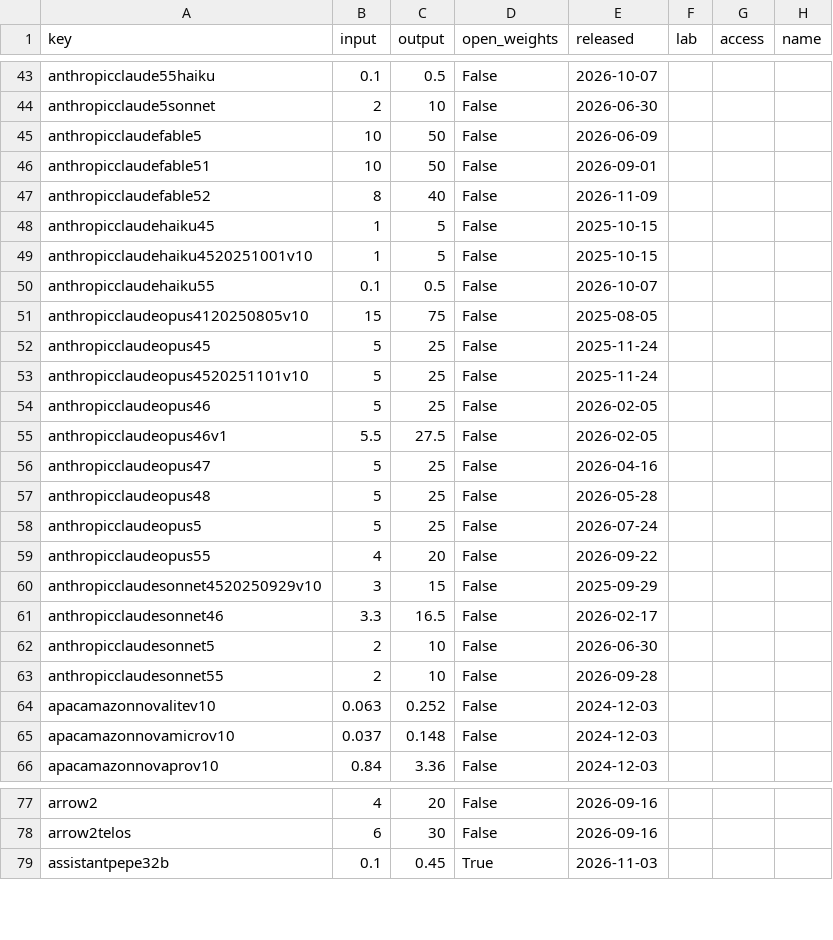
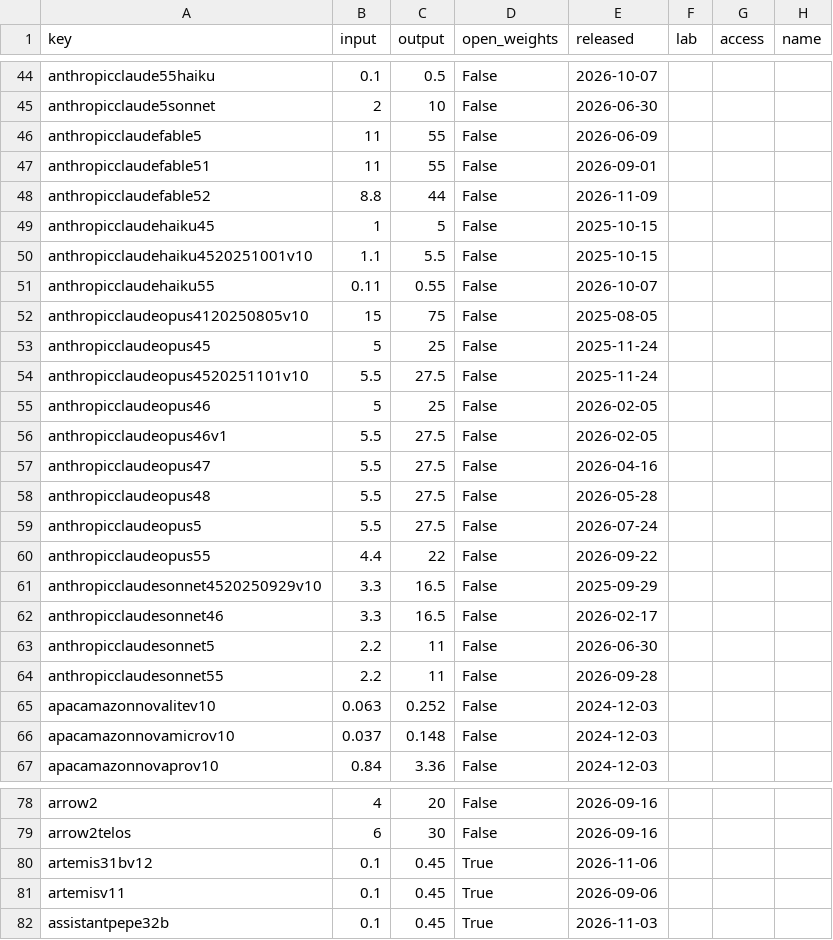
Before and after one commit to Baobababab/ai-benchmark-check, a CSV file: data/models.csv, drawn as a sheet; only a part is shown, gaps mark what is left out; the diff covers the shown part only.

```diff
--- a/data/models.csv
+++ b/data/models.csv
@@ -44,21 +45,21 @@ anthropicclaude55haiku,0.1,0.5,False,2026-10-07,,,
 anthropicclaude5sonnet,2,10,False,2026-06-30,,,
-anthropicclaudefable5,10,50,False,2026-06-09,,,
-anthropicclaudefable51,10,50,False,2026-09-01,,,
-anthropicclaudefable52,8,40,False,2026-11-09,,,
+anthropicclaudefable5,11,55,False,2026-06-09,,,
+anthropicclaudefable51,11,55,False,2026-09-01,,,
+anthropicclaudefable52,8.8,44,False,2026-11-09,,,
 anthropicclaudehaiku45,1,5,False,2025-10-15,,,
-anthropicclaudehaiku4520251001v10,1,5,False,2025-10-15,,,
-anthropicclaudehaiku55,0.1,0.5,False,2026-10-07,,,
+anthropicclaudehaiku4520251001v10,1.1,5.5,False,2025-10-15,,,
+anthropicclaudehaiku55,0.11,0.55,False,2026-10-07,,,
 anthropicclaudeopus4120250805v10,15,75,False,2025-08-05,,,
 anthropicclaudeopus45,5,25,False,2025-11-24,,,
-anthropicclaudeopus4520251101v10,5,25,False,2025-11-24,,,
+anthropicclaudeopus4520251101v10,5.5,27.5,False,2025-11-24,,,
 anthropicclaudeopus46,5,25,False,2026-02-05,,,
 anthropicclaudeopus46v1,5.5,27.5,False,2026-02-05,,,
-anthropicclaudeopus47,5,25,False,2026-04-16,,,
-anthropicclaudeopus48,5,25,False,2026-05-28,,,
-anthropicclaudeopus5,5,25,False,2026-07-24,,,
-anthropicclaudeopus55,4,20,False,2026-09-22,,,
-anthropicclaudesonnet4520250929v10,3,15,False,2025-09-29,,,
+anthropicclaudeopus47,5.5,27.5,False,2026-04-16,,,
+anthropicclaudeopus48,5.5,27.5,False,2026-05-28,,,
+anthropicclaudeopus5,5.5,27.5,False,2026-07-24,,,
+anthropicclaudeopus55,4.4,22,False,2026-09-22,,,
+anthropicclaudesonnet4520250929v10,3.3,16.5,False,2025-09-29,,,
 anthropicclaudesonnet46,3.3,16.5,False,2026-02-17,,,
-anthropicclaudesonnet5,2,10,False,2026-06-30,,,
-anthropicclaudesonnet55,2,10,False,2026-09-28,,,
+anthropicclaudesonnet5,2.2,11,False,2026-06-30,,,
+anthropicclaudesonnet55,2.2,11,False,2026-09-28,,,
 apacamazonnovalitev10,0.063,0.252,False,2024-12-03,,,
@@ -78,2 +79,4 @@ arrow2,4,20,False,2026-09-16,,,
 arrow2telos,6,30,False,2026-09-16,,,
+artemis31bv12,0.1,0.45,True,2026-11-06,,,
+artemisv11,0.1,0.45,True,2026-09-06,,,
 assistantpepe32b,0.1,0.45,True,2026-11-03,,,
```
Also changed, not shown: 3 added rows, 1 removed row and 45 edited cells elsewhere in this file, data/scores.csv, 2 other files.
